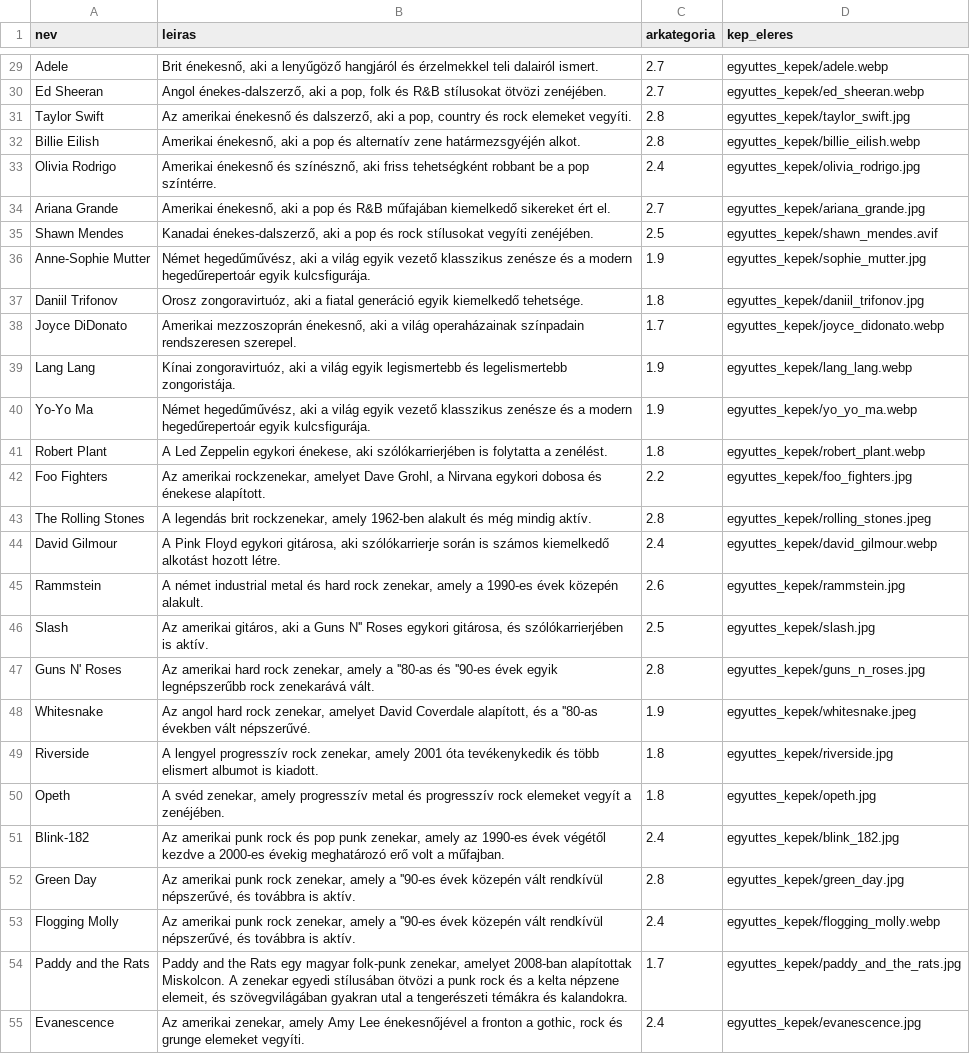
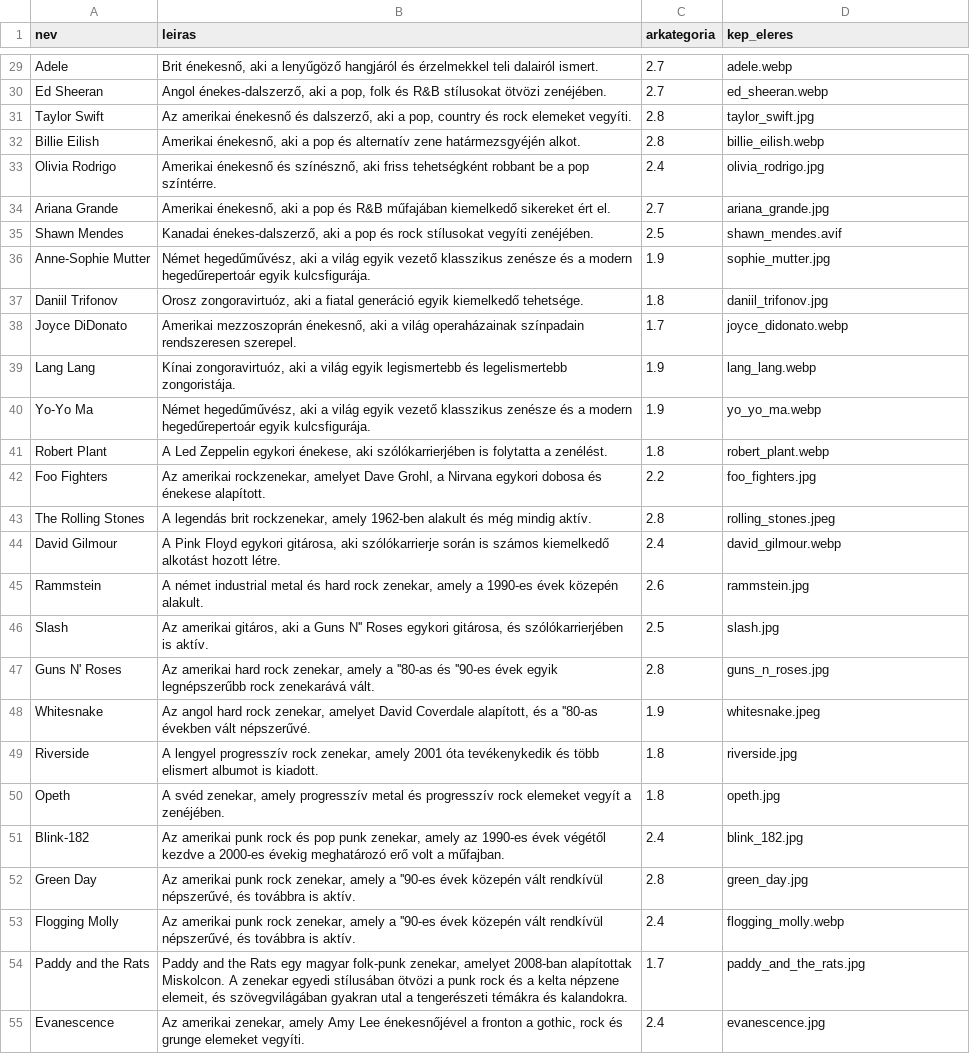
Before and after one commit to gmatyas0715/booxa, a CSV file: db/sql scriptek/eloado.csv, drawn as a sheet; only a part is shown, gaps mark what is left out; the diff covers the shown part only; the diff names each change by its address in the sheet, - before the commit and + after, or states it on an @@ line.

```diff
--- a/db/sql scriptek/eloado.csv
+++ b/db/sql scriptek/eloado.csv
-D29 (kep_eleres): egyuttes_kepek/adele.webp
+D29 (kep_eleres): adele.webp
-D30 (kep_eleres): egyuttes_kepek/ed_sheeran.webp
+D30 (kep_eleres): ed_sheeran.webp
-D31 (kep_eleres): egyuttes_kepek/taylor_swift.jpg
+D31 (kep_eleres): taylor_swift.jpg
-D32 (kep_eleres): egyuttes_kepek/billie_eilish.webp
+D32 (kep_eleres): billie_eilish.webp
-D33 (kep_eleres): egyuttes_kepek/olivia_rodrigo.jpg
+D33 (kep_eleres): olivia_rodrigo.jpg
-D34 (kep_eleres): egyuttes_kepek/ariana_grande.jpg
+D34 (kep_eleres): ariana_grande.jpg
-D35 (kep_eleres): egyuttes_kepek/shawn_mendes.avif
+D35 (kep_eleres): shawn_mendes.avif
-D36 (kep_eleres): egyuttes_kepek/sophie_mutter.jpg
+D36 (kep_eleres): sophie_mutter.jpg
-D37 (kep_eleres): egyuttes_kepek/daniil_trifonov.jpg
+D37 (kep_eleres): daniil_trifonov.jpg
-D38 (kep_eleres): egyuttes_kepek/joyce_didonato.webp
+D38 (kep_eleres): joyce_didonato.webp
-D39 (kep_eleres): egyuttes_kepek/lang_lang.webp
+D39 (kep_eleres): lang_lang.webp
-D40 (kep_eleres): egyuttes_kepek/yo_yo_ma.webp
+D40 (kep_eleres): yo_yo_ma.webp
-D41 (kep_eleres): egyuttes_kepek/robert_plant.webp
+D41 (kep_eleres): robert_plant.webp
-D42 (kep_eleres): egyuttes_kepek/foo_fighters.jpg
+D42 (kep_eleres): foo_fighters.jpg
-D43 (kep_eleres): egyuttes_kepek/rolling_stones.jpeg
+D43 (kep_eleres): rolling_stones.jpeg
-D44 (kep_eleres): egyuttes_kepek/david_gilmour.webp
+D44 (kep_eleres): david_gilmour.webp
-D45 (kep_eleres): egyuttes_kepek/rammstein.jpg
+D45 (kep_eleres): rammstein.jpg
-D46 (kep_eleres): egyuttes_kepek/slash.jpg
+D46 (kep_eleres): slash.jpg
-D47 (kep_eleres): egyuttes_kepek/guns_n_roses.jpg
+D47 (kep_eleres): guns_n_roses.jpg
-D48 (kep_eleres): egyuttes_kepek/whitesnake.jpeg
+D48 (kep_eleres): whitesnake.jpeg
-D49 (kep_eleres): egyuttes_kepek/riverside.jpg
+D49 (kep_eleres): riverside.jpg
-D50 (kep_eleres): egyuttes_kepek/opeth.jpg
+D50 (kep_eleres): opeth.jpg
-D51 (kep_eleres): egyuttes_kepek/blink_182.jpg
+D51 (kep_eleres): blink_182.jpg
-D52 (kep_eleres): egyuttes_kepek/green_day.jpg
+D52 (kep_eleres): green_day.jpg
-D53 (kep_eleres): egyuttes_kepek/flogging_molly.webp
+D53 (kep_eleres): flogging_molly.webp
-D54 (kep_eleres): egyuttes_kepek/paddy_and_the_rats.jpg
+D54 (kep_eleres): paddy_and_the_rats.jpg
-D55 (kep_eleres): egyuttes_kepek/evanescence.jpg
+D55 (kep_eleres): evanescence.jpg
```
Also changed, not shown: 57 edited cells elsewhere in this file, 10 other files.
